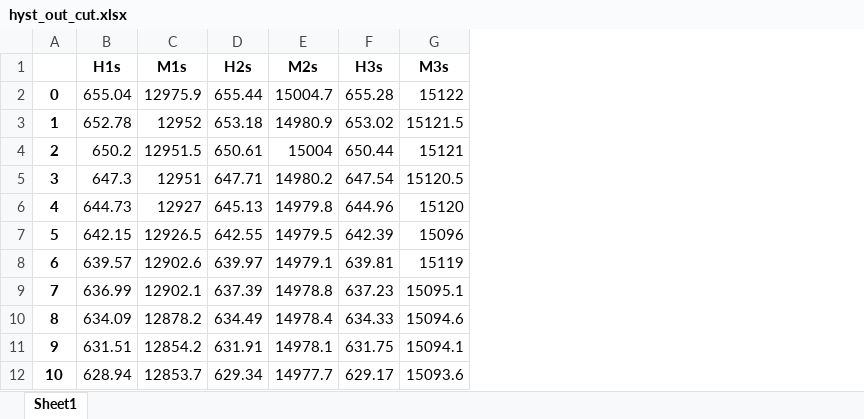
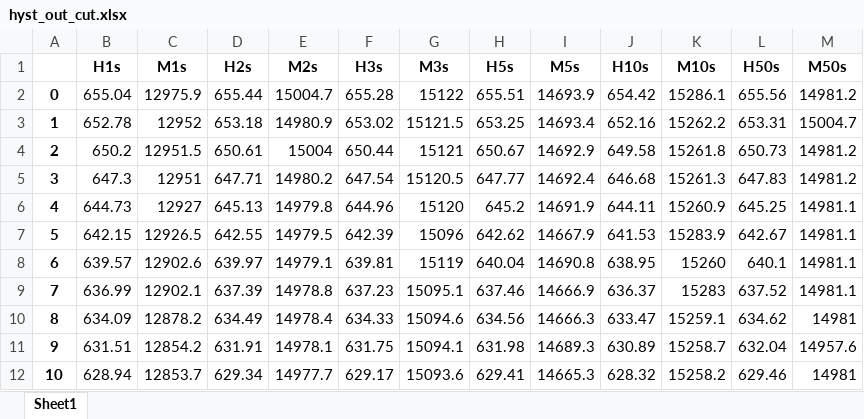
Before and after one commit to tatsunootoshigoio/mhst, an Excel workbook: hyst_out_cut.xlsx, sheet Sheet1, drawn as a sheet; only a part is shown; values as stored, in another font and other column widths than the file's, no borders; the diff names each change by its address in the sheet, - before the commit and + after, or states it on an @@ line.

```diff
--- a/hyst_out_cut.xlsx (sheet Sheet1)
+++ b/hyst_out_cut.xlsx (sheet Sheet1)
+column H (H5s), rows 2-12: 655.51 | 653.25 | 650.67 | 647.77 | 645.2 | 642.62 | 640.04 | 637.46 | 634.56 | 631.98 | 629.41
+column I (M5s), rows 2-12: 14693.9 | 14693.4 | 14692.9 | 14692.4 | 14691.9 | 14667.9 | 14690.8 | 14666.9 | 14666.3 | 14689.3 | 14665.3
+column J (H10s), rows 2-12: 654.42 | 652.16 | 649.58 | 646.68 | 644.11 | 641.53 | 638.95 | 636.37 | 633.47 | 630.89 | 628.32
+column K (M10s), rows 2-12: 15286.1 | 15262.2 | 15261.8 | 15261.3 | 15260.9 | 15283.9 | 15260 | 15283 | 15259.1 | 15258.7 | 15258.2
+column L (H50s), rows 2-12: 655.56 | 653.31 | 650.73 | 647.83 | 645.25 | 642.67 | 640.1 | 637.52 | 634.62 | 632.04 | 629.46
+column M (M50s), rows 2-12: 14981.2 | 15004.7 | 14981.2 | 14981.2 | 14981.1 | 14981.1 | 14981.1 | 14981.1 | 14981 | 14957.6 | 14981
```
Also changed, not shown: hyst_out.xlsx, 3 other files.
